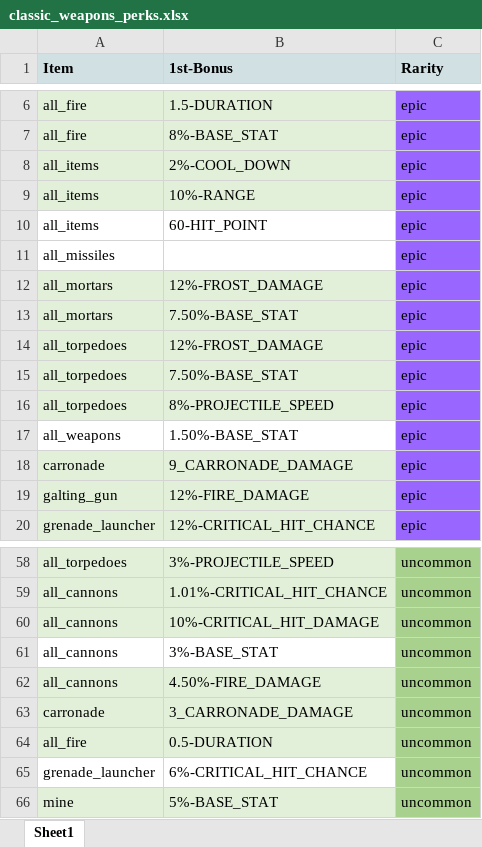
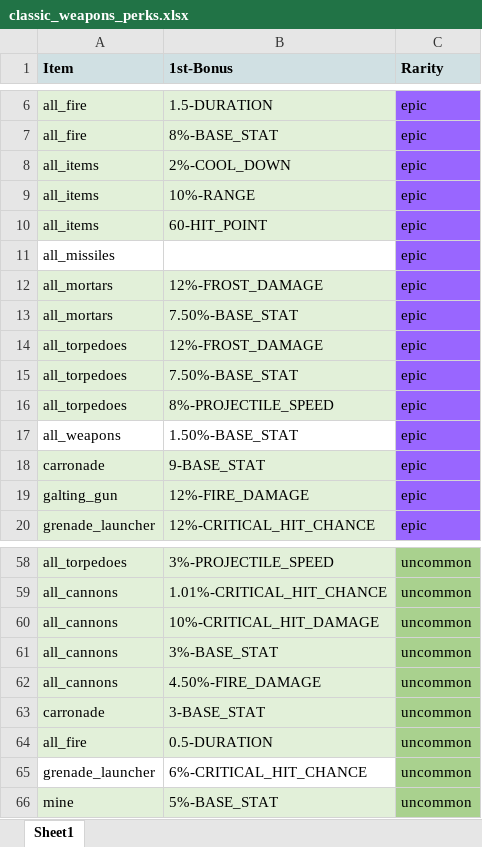
Before and after one commit to komiko44240BB/BattleBay_tool_v1.0, an Excel workbook: Perk_data/data/classic/classic_weapons_perks.xlsx, sheet Sheet1, drawn as a sheet; only a part is shown, gaps mark what is left out; values as stored, in another font and other column widths than the file's, no borders; the diff covers the shown part only; the diff names each change by its address in the sheet, - before the commit and + after, or states it on an @@ line.

```diff
--- a/Perk_data/data/classic/classic_weapons_perks.xlsx (sheet Sheet1)
+++ b/Perk_data/data/classic/classic_weapons_perks.xlsx (sheet Sheet1)
-A10:B10 fill: none
+A10:B10 fill: #E2F0D9
-B18 (1st-Bonus): 9_CARRONADE_DAMAGE
+B18 (1st-Bonus): 9-BASE_STAT
-A61:B61 fill: none
+A61:B61 fill: #E2F0D9
-B63 (1st-Bonus): 3_CARRONADE_DAMAGE
+B63 (1st-Bonus): 3-BASE_STAT
```
Also changed, not shown: 1 added row, 2 edited cells and cell formats elsewhere in this sheet, Perk_data/data/classic/classic_teal_perks.xlsx, Perk_data/data/classic/classic_utility_perks.xlsx.
